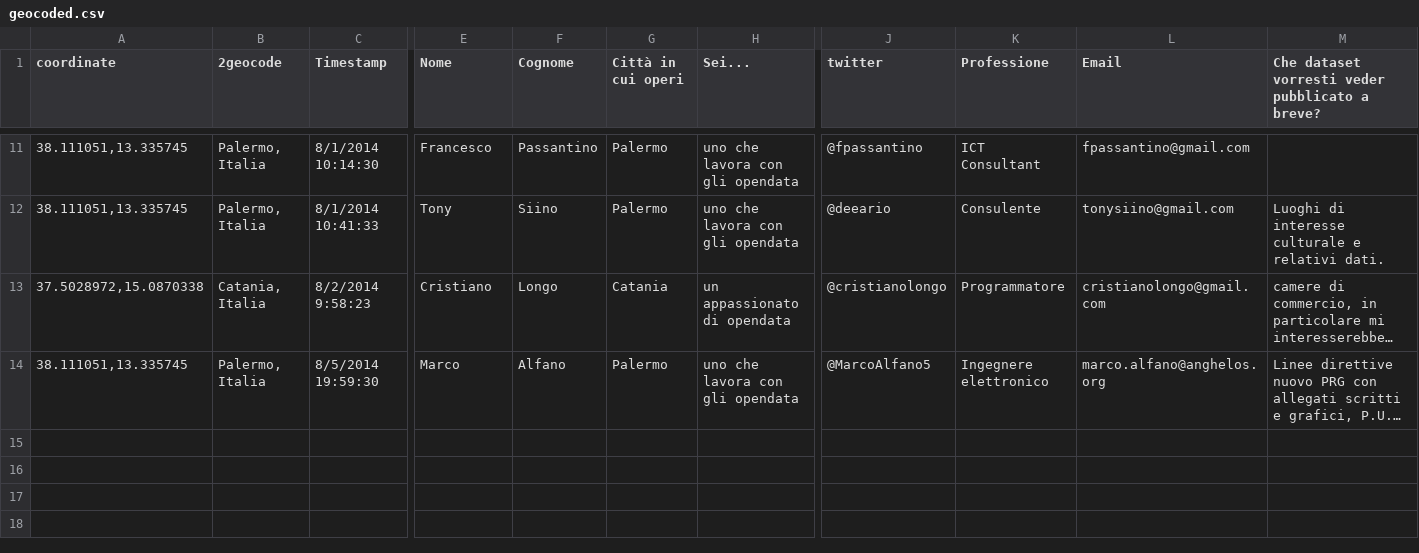
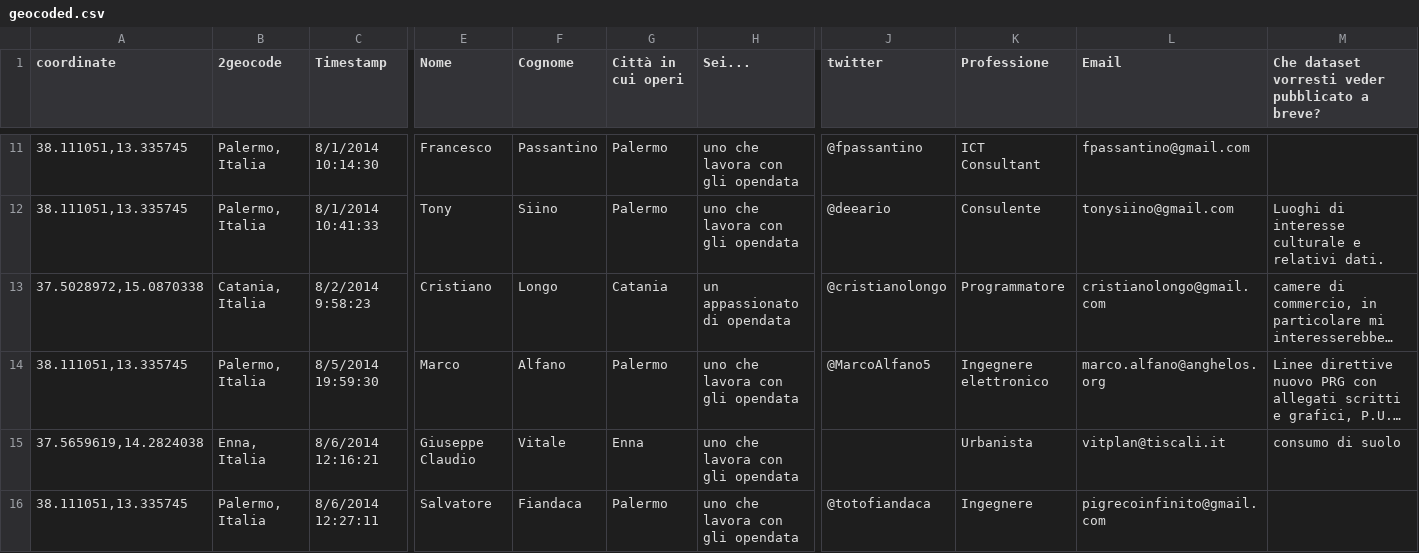
Before and after one commit to aborruso/stsmed, a CSV file: geocoded.csv, drawn as a sheet; only a part is shown, gaps mark what is left out; long unchanged cells end in …; rows hold the shown columns only; the diff names each change by its address in the sheet, - before the commit and + after, or states it on an @@ line.

Commit message:
Update geocoded.csv

```diff
--- a/geocoded.csv
+++ b/geocoded.csv
+row 15: 37.5659619,14.2824038 | Enna, Italia | 8/6/2014 12:16:21 | Giuseppe Claudio | Vitale | Enna | uno che lavora con gli opendata |  | Urbanista | vitplan@tiscali.it | consumo di suolo
+row 16: 38.111051,13.335745 | Palermo, Italia | 8/6/2014 12:27:11 | Salvatore | Fiandaca | Palermo | uno che lavora con gli opendata | @totofiandaca | Ingegnere | pigrecoinfinito@gmail.com
```
